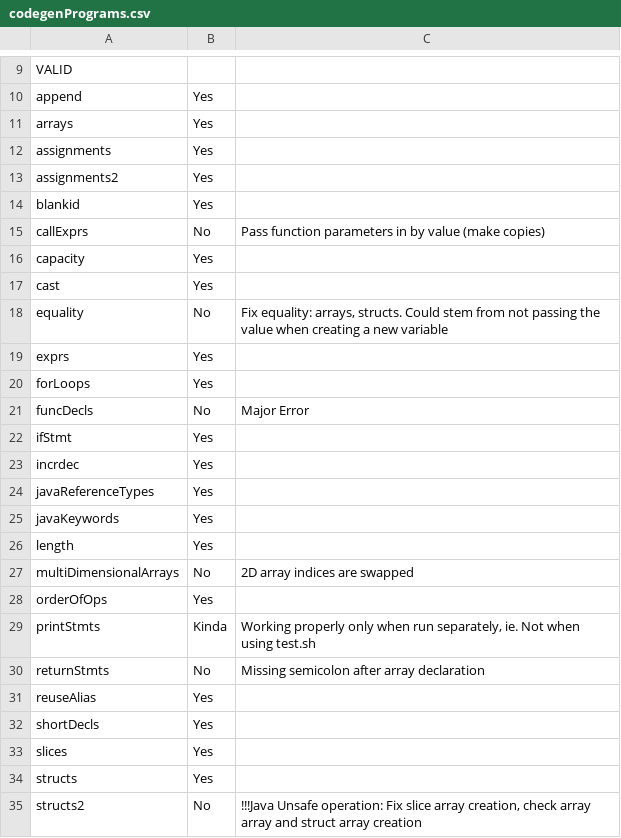
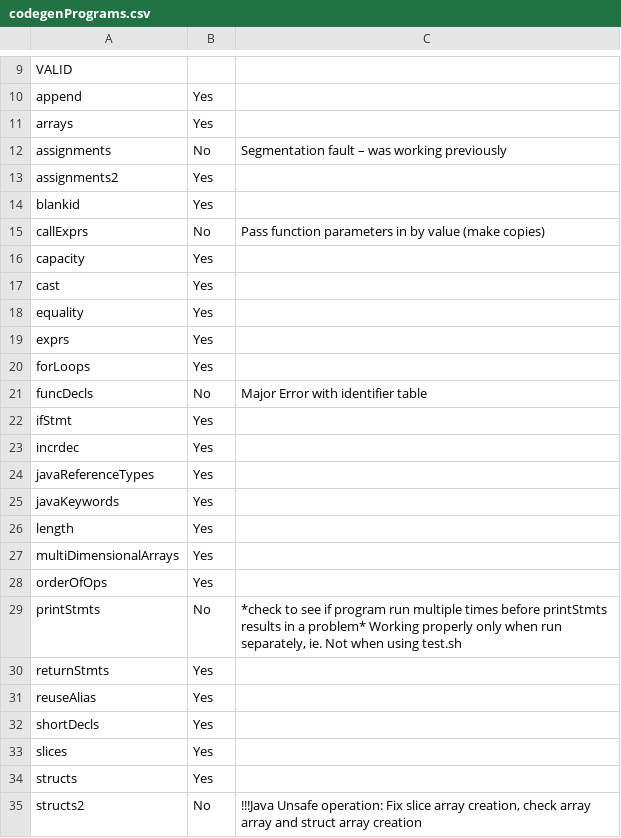
Before and after one commit to pashakondratyev/GoJava, a CSV file: codegenPrograms.csv, drawn as a sheet; only a part is shown, gaps mark what is left out; the diff covers the shown part only.

Commit message:
Add all failing programs

```diff
--- a/codegenPrograms.csv
+++ b/codegenPrograms.csv
@@ -11,3 +11,3 @@ append,Yes,
 arrays,Yes,
-assignments,Yes,
+assignments,No,Segmentation fault – was working previously
 assignments2,Yes,
@@ -17,6 +17,6 @@ capacity,Yes,
 cast,Yes,
-equality,No,"Fix equality: arrays, structs. Could stem from not passing the value when creating a new variable"
+equality,Yes,
 exprs,Yes,
 forLoops,Yes,
-funcDecls,No,Major Error
+funcDecls,No,Major Error with identifier table
 ifStmt,Yes,
@@ -26,6 +26,6 @@ javaKeywords,Yes,
 length,Yes,
-multiDimensionalArrays,No,2D array indices are swapped
+multiDimensionalArrays,Yes,
 orderOfOps,Yes,
-printStmts,Kinda,"Working properly only when run separately, ie. Not when using test.sh"
-returnStmts,No,Missing semicolon after array declaration
+printStmts,No,"*check to see if program run multiple times before printStmts results in a problem* Working properly only when run separately, ie. Not when using test.sh"
+returnStmts,Yes,
 reuseAlias,Yes,
```
Also changed, not shown: 6 added rows and 9 edited cells elsewhere in this file.
